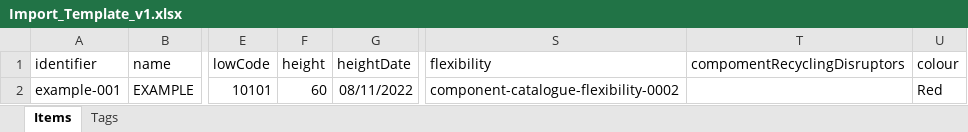
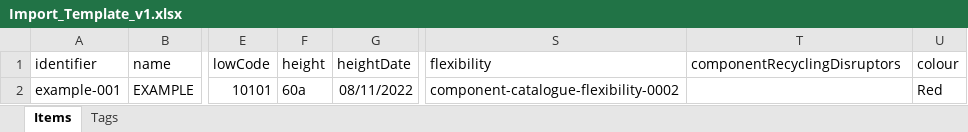
Before and after one commit to Dsposal/ppp, an Excel workbook: PlasticPackagingPortal.Web/wwwroot/files/Import_Template_v1.xlsx, sheet Items, drawn as a sheet; only a part is shown, gaps mark what is left out; values as stored, in another font and other column widths than the file's, no borders; table styles not drawn; the diff names each change by its address in the sheet, - before the commit and + after, or states it on an @@ line.

Commit message:
Update template file

```diff
--- a/PlasticPackagingPortal.Web/wwwroot/files/Import_Template_v1.xlsx (sheet Items)
+++ b/PlasticPackagingPortal.Web/wwwroot/files/Import_Template_v1.xlsx (sheet Items)
-T1: compomentRecyclingDisruptors
+T1: componentRecyclingDisruptors
-F2 (height): 60
+F2 (height): 60a
```
Also changed, not shown: 1 other file.
